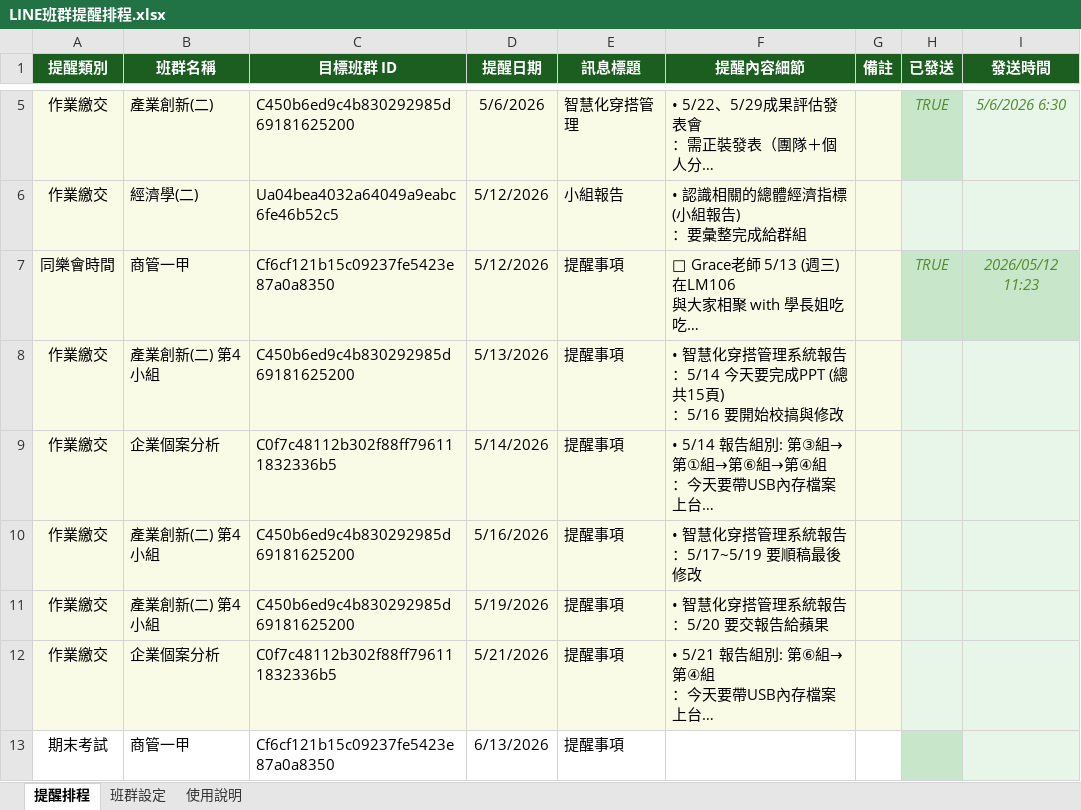
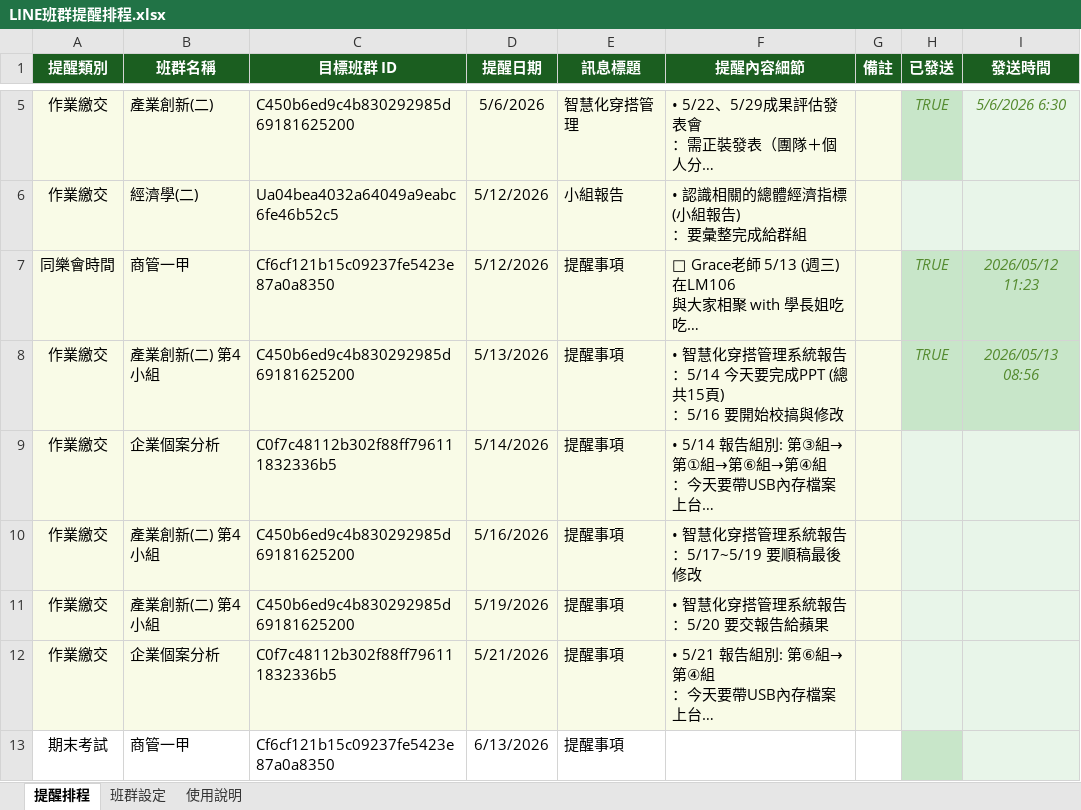
Before and after one commit to celinaliang65-lab/line-notify, an Excel workbook: data/LINE班群提醒排程.xlsx, sheet 提醒排程, drawn as a sheet; only a part is shown, gaps mark what is left out; long unchanged cells end in …; values as stored, in another font and other column widths than the file's, no borders; the diff names each change by its address in the sheet, - before the commit and + after, or states it on an @@ line.

```diff
--- a/data/LINE班群提醒排程.xlsx (sheet 提醒排程)
+++ b/data/LINE班群提醒排程.xlsx (sheet 提醒排程)
-H8 (已發送): (empty)
+H8 (已發送): TRUE
-H8:I8 fill: #E8F5E9
+H8:I8 fill: #C8E6C9
-I8 (發送時間): (empty)
+I8 (發送時間): 2026/05/13 08:56
```
